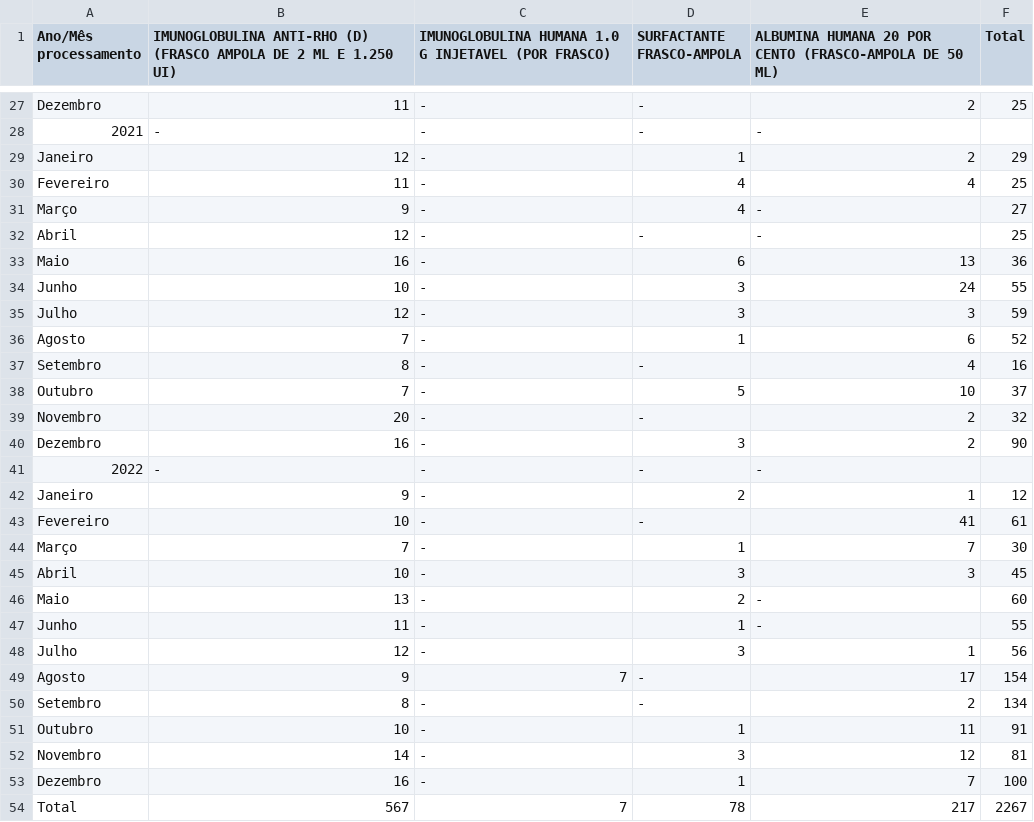
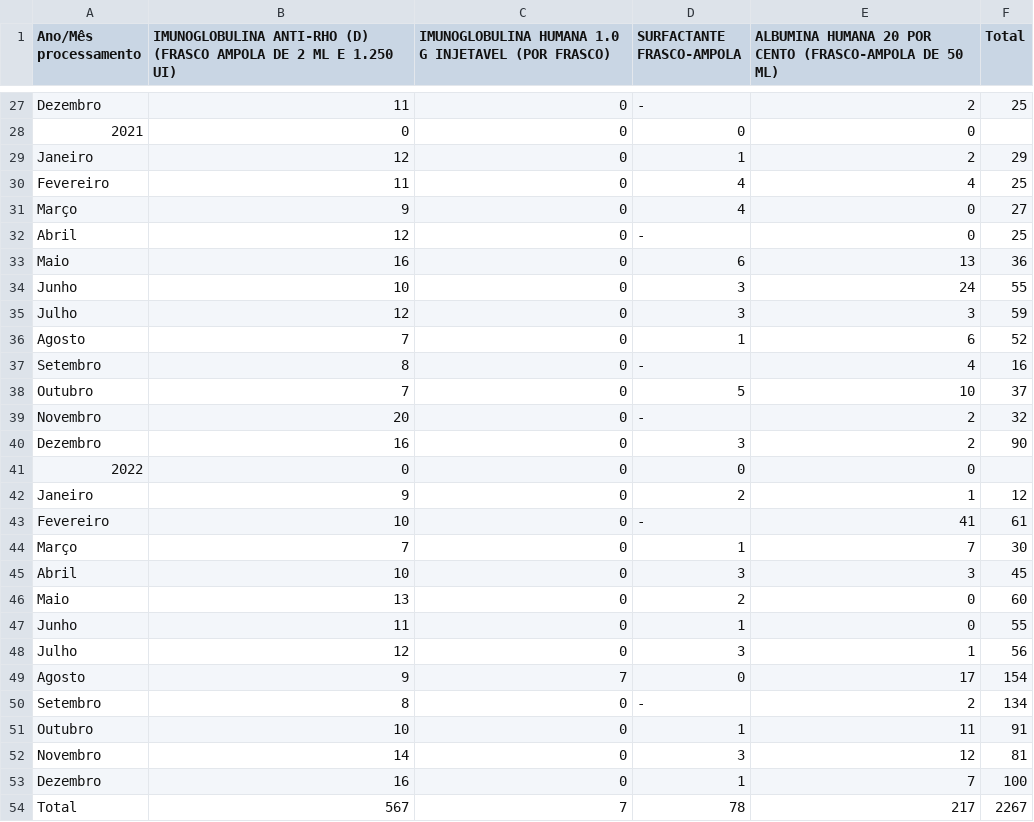
Before and after one commit to equipedevo/API_1, a CSV file: src/tables/Medicamentos/Quantidade Jacareí.csv, drawn as a sheet; only a part is shown, gaps mark what is left out; the diff covers the shown part only.

```diff
--- a/src/tables/Medicamentos/Quantidade Jacareí.csv
+++ b/src/tables/Medicamentos/Quantidade Jacareí.csv
@@ -27,28 +27,28 @@
-"Dezembro",11,-,-,2,25
-"2021", -, -, -, -
-"Janeiro",12,-,1,2,29
-"Fevereiro",11,-,4,4,25
-"Março",9,-,4,-,27
-"Abril",12,-,-,-,25
-"Maio",16,-,6,13,36
-"Junho",10,-,3,24,55
-"Julho",12,-,3,3,59
-"Agosto",7,-,1,6,52
-"Setembro",8,-,-,4,16
-"Outubro",7,-,5,10,37
-"Novembro",20,-,-,2,32
-"Dezembro",16,-,3,2,90
-"2022", -, -, -, -
-"Janeiro",9,-,2,1,12
-"Fevereiro",10,-,-,41,61
-"Março",7,-,1,7,30
-"Abril",10,-,3,3,45
-"Maio",13,-,2,-,60
-"Junho",11,-,1,-,55
-"Julho",12,-,3,1,56
-"Agosto",9,7,-,17,154
-"Setembro",8,-,-,2,134
-"Outubro",10,-,1,11,91
-"Novembro",14,-,3,12,81
-"Dezembro",16,-,1,7,100
+"Dezembro",11,0,-,2,25
+"2021", 0, 0, 0, 0
+"Janeiro",12,0,1,2,29
+"Fevereiro",11,0,4,4,25
+"Março",9,0,4,0,27
+"Abril",12,0,-,0,25
+"Maio",16,0,6,13,36
+"Junho",10,0,3,24,55
+"Julho",12,0,3,3,59
+"Agosto",7,0,1,6,52
+"Setembro",8,0,-,4,16
+"Outubro",7,0,5,10,37
+"Novembro",20,0,-,2,32
+"Dezembro",16,0,3,2,90
+"2022", 0, 0, 0, 0
+"Janeiro",9,0,2,1,12
+"Fevereiro",10,0,-,41,61
+"Março",7,0,1,7,30
+"Abril",10,0,3,3,45
+"Maio",13,0,2,0,60
+"Junho",11,0,1,0,55
+"Julho",12,0,3,1,56
+"Agosto",9,7,0,17,154
+"Setembro",8,0,-,2,134
+"Outubro",10,0,1,11,91
+"Novembro",14,0,3,12,81
+"Dezembro",16,0,1,7,100
 Total,567,7,78,217,2267
```
Also changed, not shown: 2 added rows, 2 removed rows and 36 edited cells elsewhere in this file, src/tables/Medicamentos/Gastos Jacareí.csv, src/tables/Medicamentos/Gastos São José dos Campos.csv, 15 other files.
